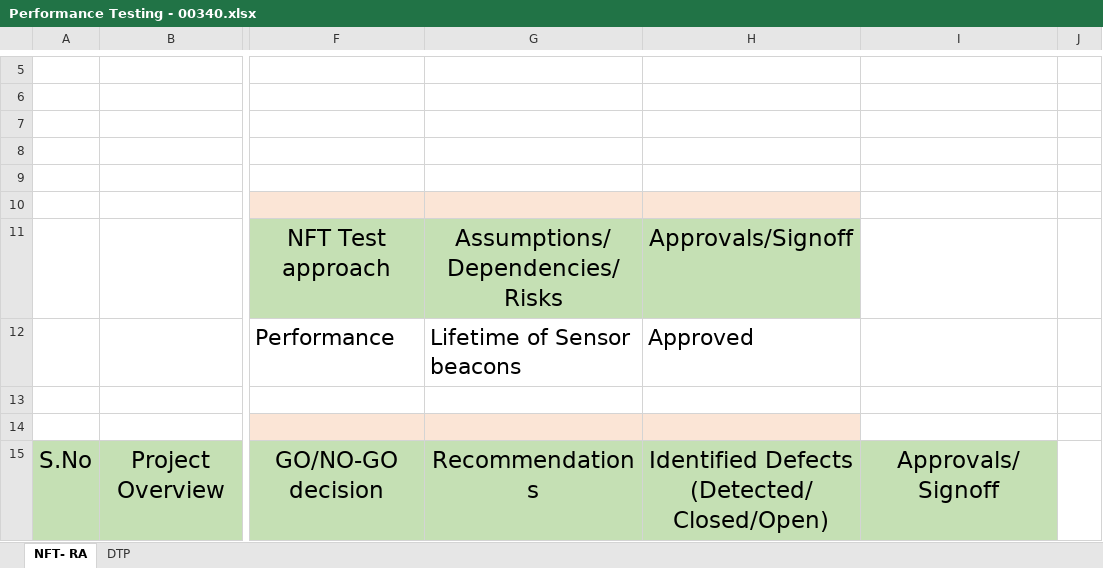
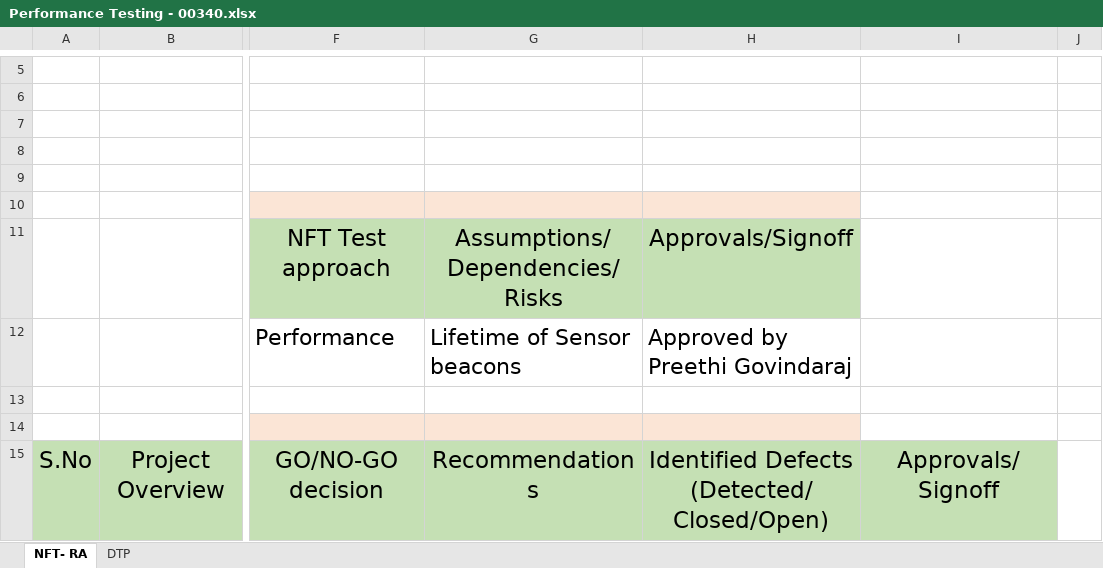
Before and after one commit to IBM-EPBL/IBM-Project-12506-1659452470, an Excel workbook: PROJECT DEVELOPMENT PHASE/Performance Testing/Performance Testing - 00340.xlsx, sheet NFT- RA, drawn as a sheet; only a part is shown, gaps mark what is left out; values as stored, in another font and other column widths than the file's, no borders; the diff covers the shown part only; the diff names each change by its address in the sheet, - before the commit and + after, or states it on an @@ line.

Commit message:
Add files via upload

```diff
--- a/PROJECT DEVELOPMENT PHASE/Performance Testing/Performance Testing - 00340.xlsx (sheet NFT- RA)
+++ b/PROJECT DEVELOPMENT PHASE/Performance Testing/Performance Testing - 00340.xlsx (sheet NFT- RA)
-H12: Approved
+H12: Approved by Preethi Govindaraj
```
Also changed, not shown: 6 edited cells elsewhere in this sheet.
